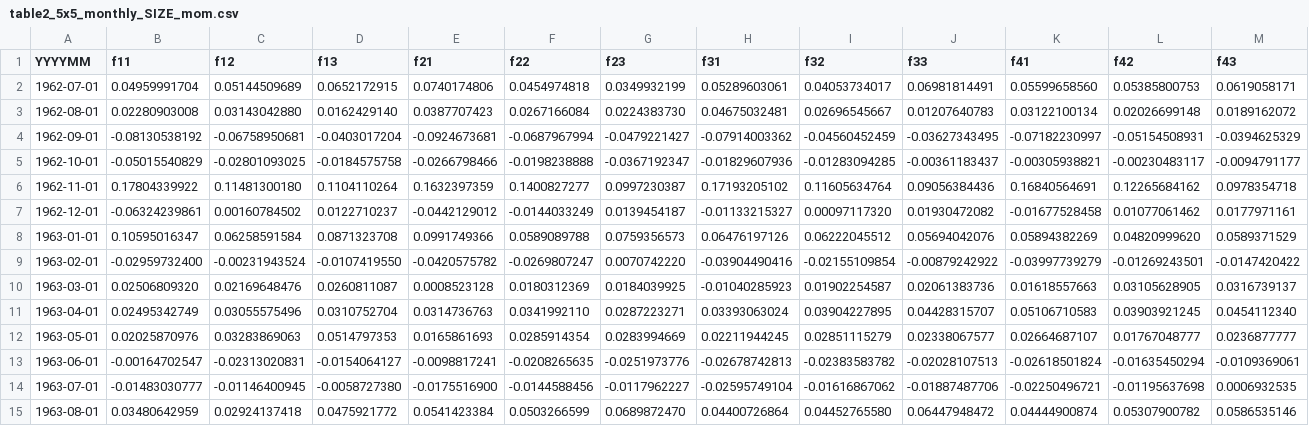
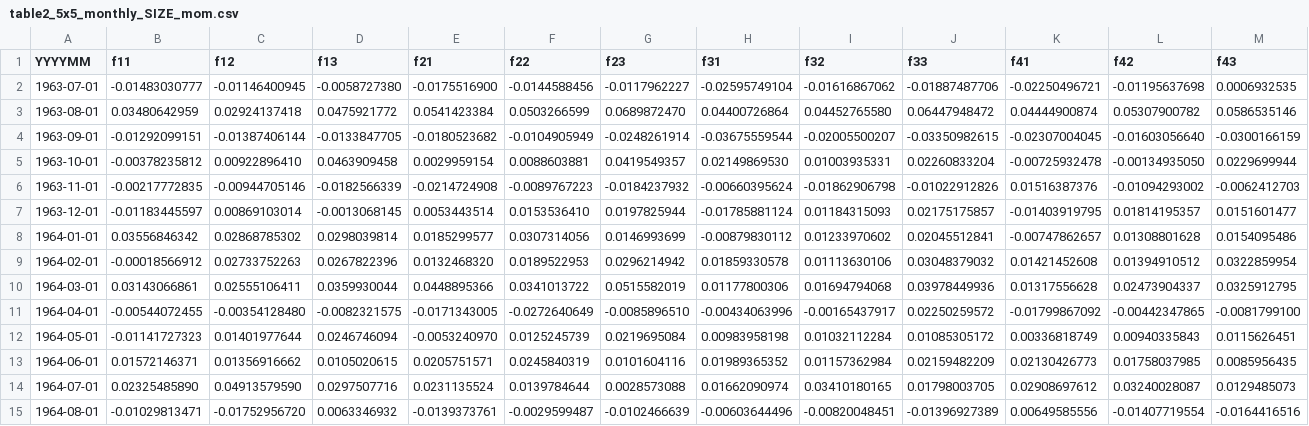
Before and after one commit to JerryChinaL/Fama_French, a CSV file: four_factor_combined/tables/data/table2_5x5_monthly_SIZE_mom.csv, drawn as a sheet; only a part is shown; the shorter side is filled out with more unchanged rows; rows hold the shown columns only; the diff names each change by its address in the sheet, - before the commit and + after, or states it on an @@ line.

```diff
--- a/four_factor_combined/tables/data/table2_5x5_monthly_SIZE_mom.csv
+++ b/four_factor_combined/tables/data/table2_5x5_monthly_SIZE_mom.csv
-row 2: 1962-07-01 | 0.04959991704 | 0.05144509689 | 0.0652172915 | 0.0740174806 | 0.0454974818 | 0.0349932199 | 0.05289603061 | 0.04053734017 | 0.06981814491 | 0.05599658560 | 0.05385800753 | 0.0619058171
-row 3: 1962-08-01 | 0.02280903008 | 0.03143042880 | 0.0162429140 | 0.0387707423 | 0.0267166084 | 0.0224383730 | 0.04675032481 | 0.02696545667 | 0.01207640783 | 0.03122100134 | 0.02026699148 | 0.0189162072
-row 4: 1962-09-01 | -0.08130538192 | -0.06758950681 | -0.0403017204 | -0.0924673681 | -0.0687967994 | -0.0479221427 | -0.07914003362 | -0.04560452459 | -0.03627343495 | -0.07182230997 | -0.05154508931 | -0.0394625329
-row 5: 1962-10-01 | -0.05015540829 | -0.02801093025 | -0.0184575758 | -0.0266798466 | -0.0198238888 | -0.0367192347 | -0.01829607936 | -0.01283094285 | -0.00361183437 | -0.00305938821 | -0.00230483117 | -0.0094791177
-row 6: 1962-11-01 | 0.17804339922 | 0.11481300180 | 0.1104110264 | 0.1632397359 | 0.1400827277 | 0.0997230387 | 0.17193205102 | 0.11605634764 | 0.09056384436 | 0.16840564691 | 0.12265684162 | 0.0978354718
-row 7: 1962-12-01 | -0.06324239861 | 0.00160784502 | 0.0122710237 | -0.0442129012 | -0.0144033249 | 0.0139454187 | -0.01133215327 | 0.00097117320 | 0.01930472082 | -0.01677528458 | 0.01077061462 | 0.0177971161
-row 8: 1963-01-01 | 0.10595016347 | 0.06258591584 | 0.0871323708 | 0.0991749366 | 0.0589089788 | 0.0759356573 | 0.06476197126 | 0.06222045512 | 0.05694042076 | 0.05894382269 | 0.04820999620 | 0.0589371529
-row 9: 1963-02-01 | -0.02959732400 | -0.00231943524 | -0.0107419550 | -0.0420575782 | -0.0269807247 | 0.0070742220 | -0.03904490416 | -0.02155109854 | -0.00879242922 | -0.03997739279 | -0.01269243501 | -0.0147420422
-row 10: 1963-03-01 | 0.02506809320 | 0.02169648476 | 0.0260811087 | 0.0008523128 | 0.0180312369 | 0.0184039925 | -0.01040285923 | 0.01902254587 | 0.02061383736 | 0.01618557663 | 0.03105628905 | 0.0316739137
-row 11: 1963-04-01 | 0.02495342749 | 0.03055575496 | 0.0310752704 | 0.0314736763 | 0.0341992110 | 0.0287223271 | 0.03393063024 | 0.03904227895 | 0.04428315707 | 0.05106710583 | 0.03903921245 | 0.0454112340
-row 12: 1963-05-01 | 0.02025870976 | 0.03283869063 | 0.0514797353 | 0.0165861693 | 0.0285914354 | 0.0283994669 | 0.02211944245 | 0.02851115279 | 0.02338067577 | 0.02664687107 | 0.01767048777 | 0.0236877777
-row 13: 1963-06-01 | -0.00164702547 | -0.02313020831 | -0.0154064127 | -0.0098817241 | -0.0208265635 | -0.0251973776 | -0.02678742813 | -0.02383583782 | -0.02028107513 | -0.02618501824 | -0.01635450294 | -0.0109369061
```
Also changed, not shown: four_factor_combined/tables/data/table2_5x5_monthly_SIZE_bm.csv, four_factor_combined/tables/data/table2_5x5_monthly_SIZE_inv.csv, 38 other files.
